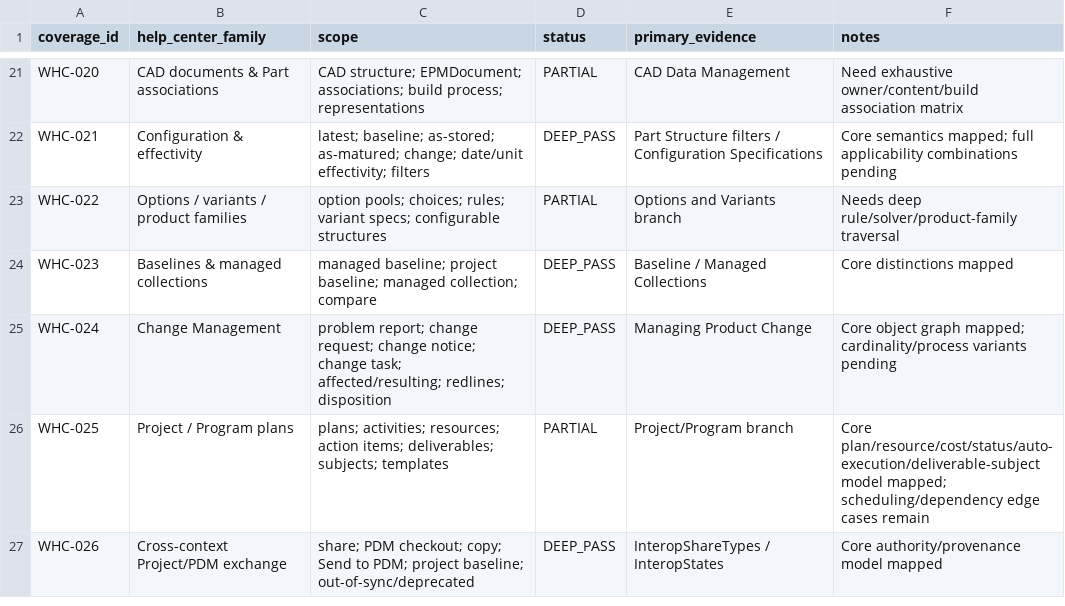
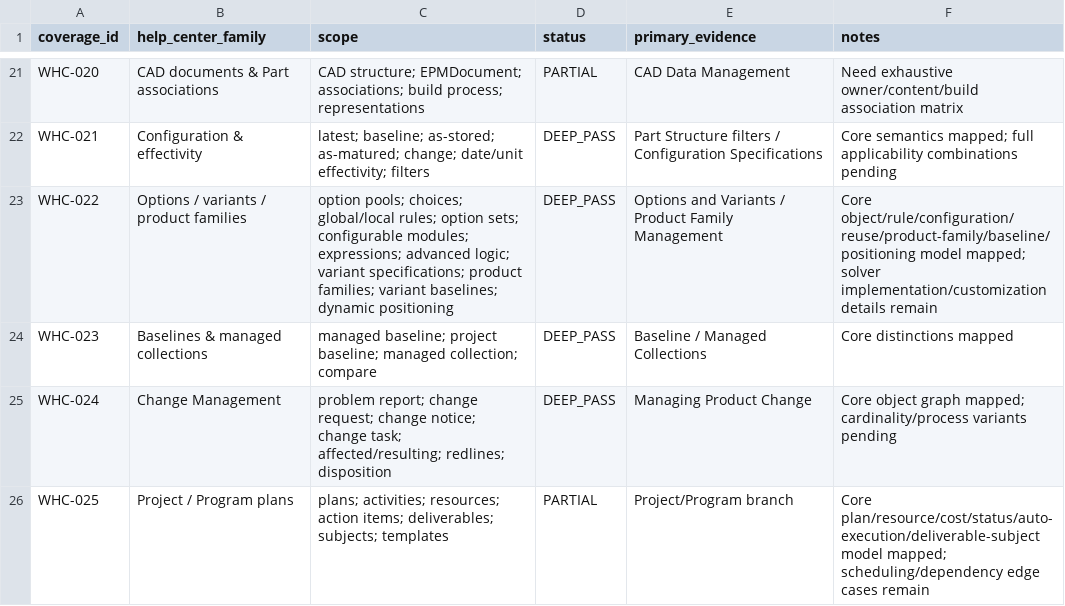
Before and after one commit to 8140spitt/NuBlox-Digital-Applications-V3, a CSV file: docs/reference/windchill-help-center-coverage.csv, drawn as a sheet; only a part is shown, gaps mark what is left out; the shorter side is filled out with more unchanged rows.

Commit message:
docs(reference): mark Windchill options variants deep pass

```diff
--- a/docs/reference/windchill-help-center-coverage.csv
+++ b/docs/reference/windchill-help-center-coverage.csv
@@ -22,3 +22,3 @@ WHC-020,CAD documents & Part associations,"CAD structure; EPMDocument; associati
 WHC-021,Configuration & effectivity,"latest; baseline; as-stored; as-matured; change; date/unit effectivity; filters",DEEP_PASS,"Part Structure filters / Configuration Specifications","Core semantics mapped; full applicability combinations pending"
-WHC-022,Options / variants / product families,"option pools; choices; rules; variant specs; configurable structures",PARTIAL,"Options and Variants branch","Needs deep rule/solver/product-family traversal"
+WHC-022,Options / variants / product families,"option pools; choices; global/local rules; option sets; configurable modules; expressions; advanced logic; variant specifications; product families; variant baselines; dynamic positioning",DEEP_PASS,"Options and Variants / Product Family Management","Core object/rule/configuration/reuse/product-family/baseline/positioning model mapped; solver implementation/customization details remain"
 WHC-023,Baselines & managed collections,"managed baseline; project baseline; managed collection; compare",DEEP_PASS,"Baseline / Managed Collections","Core distinctions mapped"
```
